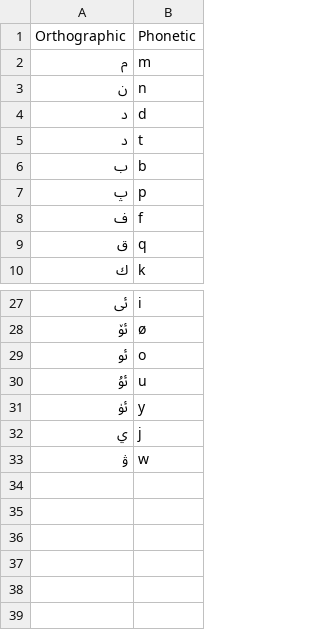
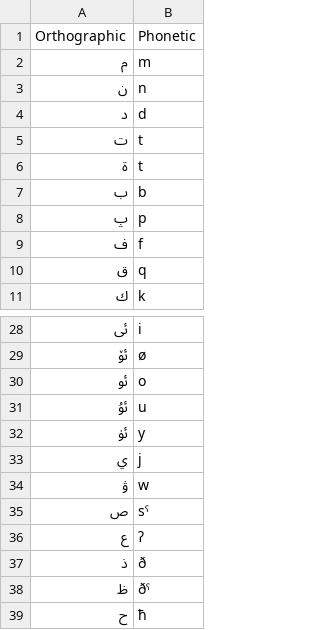
Before and after one commit to dmort27/epitran, a CSV file: epitran/data/uig-Arab.csv, drawn as a sheet; only a part is shown, gaps mark what is left out; the diff names each change by its address in the sheet, - before the commit and + after, or states it on an @@ line.

Commit message:
Added marginal characters to Uyghur IPA map

```diff
--- a/epitran/data/uig-Arab.csv
+++ b/epitran/data/uig-Arab.csv
-A5: د
+A5: ت
+row 6: ة | t
+row 35: ص | sˤ
+row 36: ع | ʔ
+row 37: ذ | ð
+row 38: ظ | ðˤ
+row 39: ح | ħ
```
